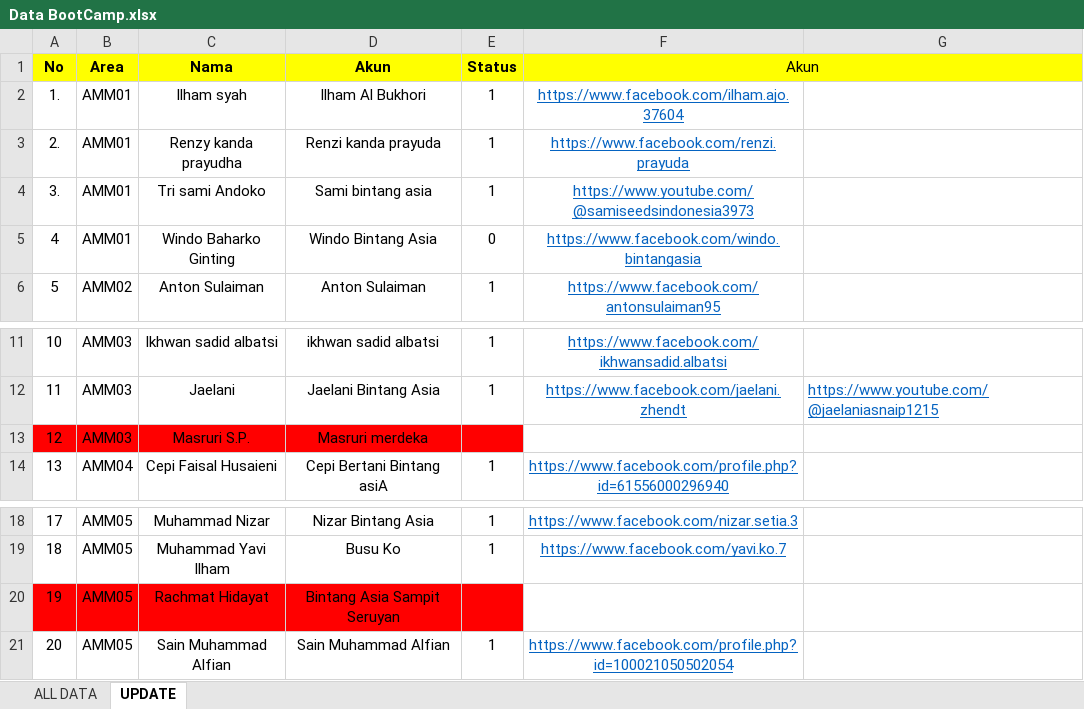
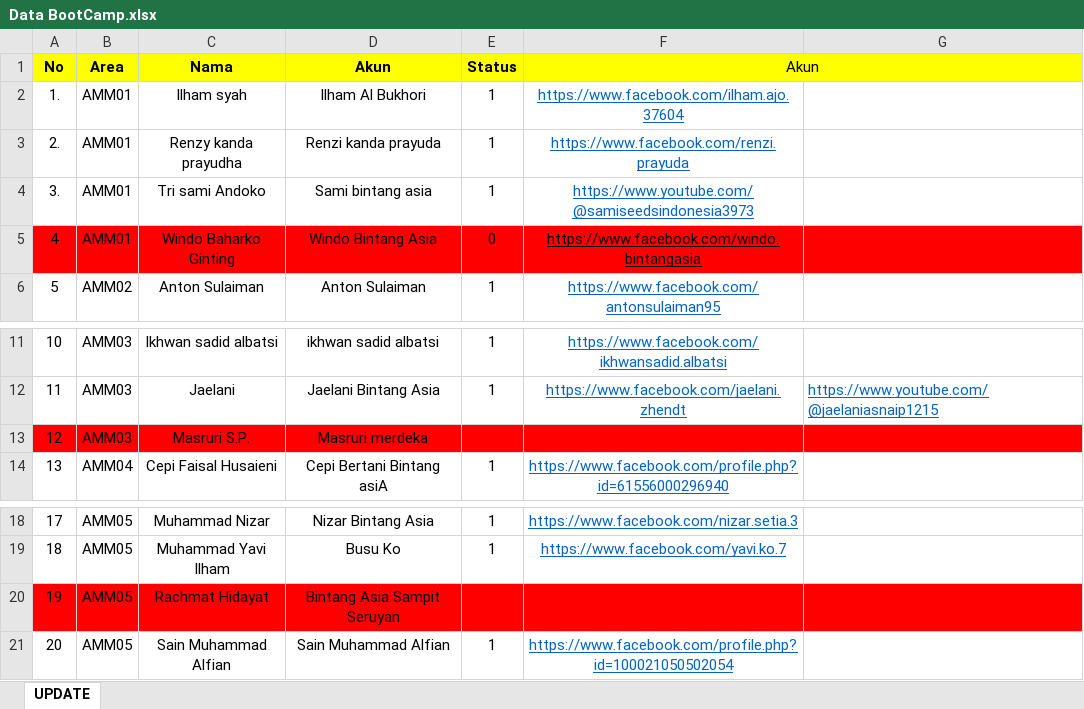
Before and after one commit to dwikiprayogo/BOOTCAMP, an Excel workbook: Data BootCamp.xlsx, sheet UPDATE, drawn as a sheet; only a part is shown, gaps mark what is left out; values as stored, in another font and other column widths than the file's, no borders; the diff names each change by its address in the sheet, - before the commit and + after, or states it on an @@ line.

```diff
--- a/Data BootCamp.xlsx (sheet UPDATE)
+++ b/Data BootCamp.xlsx (sheet UPDATE)
-sheet tab: ALL DATA
-A5:G5 fill: none
+A5:G5 fill: #FF0000
-F5 text colour: #0563C1
+F5 text colour: black
-F13:G13 fill: none
+F13:G13 fill: #FF0000
-F20:G20 fill: none
+F20:G20 fill: #FF0000
```
Also changed, not shown: charts or pictures, 2 other files.
